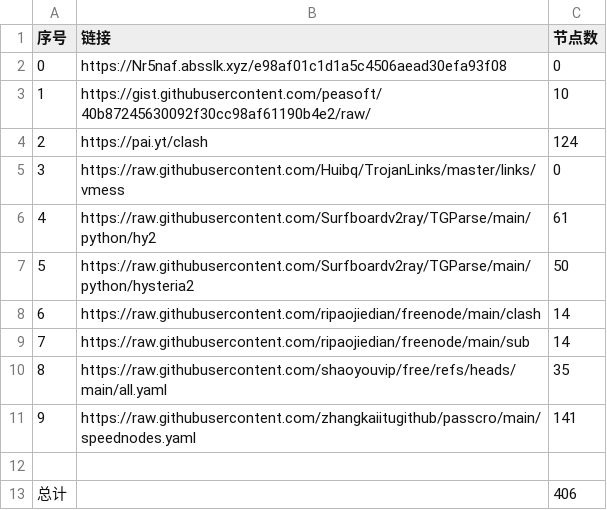
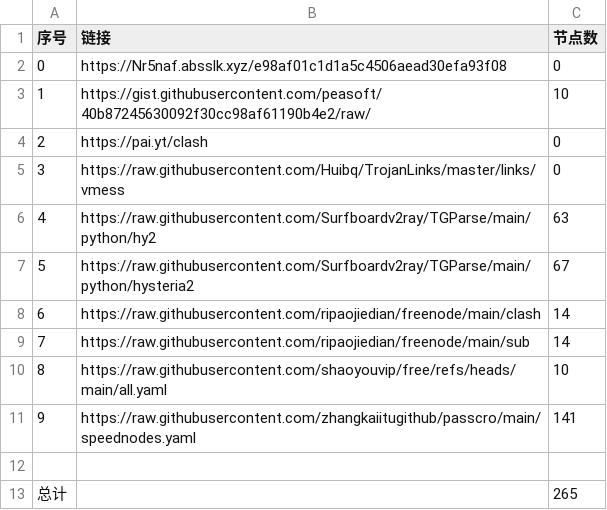
Before and after one commit to chengaopan/NoMoreWalls, a CSV file: list_result.csv, drawn as a sheet.

```diff
--- a/list_result.csv
+++ b/list_result.csv
@@ -3,11 +3,11 @@
 1,https://gist.githubusercontent.com/peasoft/40b87245630092f30cc98af61190b4e2/raw/,10
-2,https://pai.yt/clash,124
+2,https://pai.yt/clash,0
 3,https://raw.githubusercontent.com/Huibq/TrojanLinks/master/links/vmess,0
-4,https://raw.githubusercontent.com/Surfboardv2ray/TGParse/main/python/hy2,61
-5,https://raw.githubusercontent.com/Surfboardv2ray/TGParse/main/python/hysteria2,50
+4,https://raw.githubusercontent.com/Surfboardv2ray/TGParse/main/python/hy2,63
+5,https://raw.githubusercontent.com/Surfboardv2ray/TGParse/main/python/hysteria2,67
 6,https://raw.githubusercontent.com/ripaojiedian/freenode/main/clash,14
 7,https://raw.githubusercontent.com/ripaojiedian/freenode/main/sub,14
-8,https://raw.githubusercontent.com/shaoyouvip/free/refs/heads/main/all.yaml,35
+8,https://raw.githubusercontent.com/shaoyouvip/free/refs/heads/main/all.yaml,10
 9,https://raw.githubusercontent.com/zhangkaiitugithub/passcro/main/speednodes.yaml,141
 
-总计,,406
+总计,,265
```
Also changed, not shown: 28 other files.
